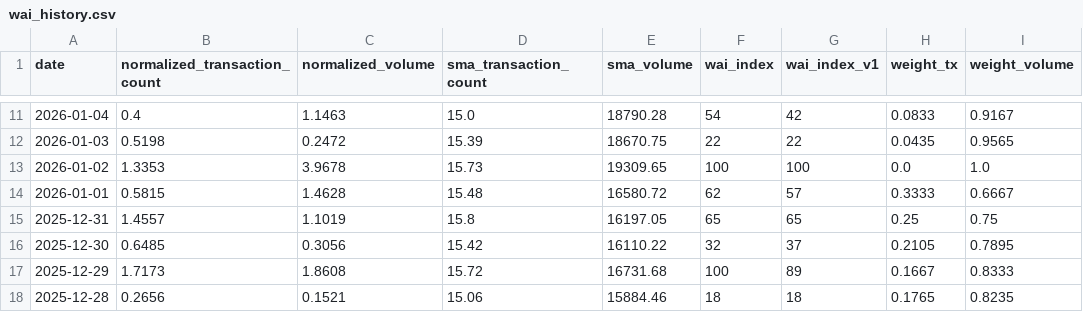
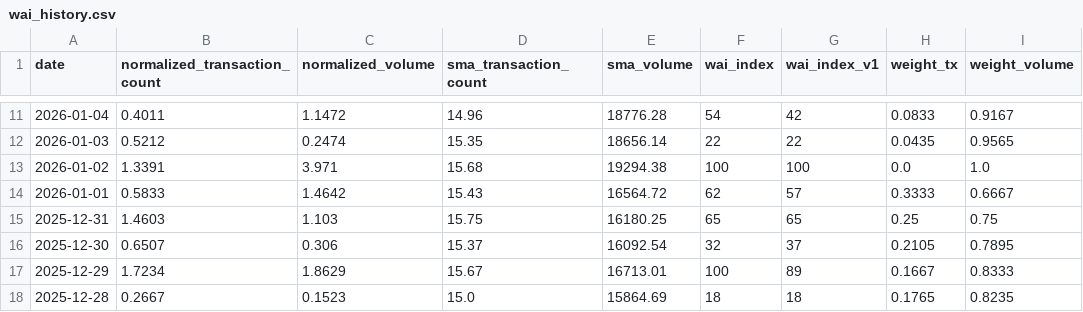
Before and after one commit to Whale-Activity-Analysis/wai-backend, a CSV file: data/wai_history.csv, drawn as a sheet; only a part is shown, gaps mark what is left out; the diff covers the shown part only; the diff names each change by its address in the sheet, - before the commit and + after, or states it on an @@ line.

```diff
--- a/data/wai_history.csv
+++ b/data/wai_history.csv
-B11 (normalized_transaction_count): 0.4
+B11 (normalized_transaction_count): 0.4011
-C11 (normalized_volume): 1.1463
+C11 (normalized_volume): 1.1472
-D11 (sma_transaction_count): 15.0
+D11 (sma_transaction_count): 14.96
-E11 (sma_volume): 18790.28
+E11 (sma_volume): 18776.28
-B12 (normalized_transaction_count): 0.5198
+B12 (normalized_transaction_count): 0.5212
-C12 (normalized_volume): 0.2472
+C12 (normalized_volume): 0.2474
-D12 (sma_transaction_count): 15.39
+D12 (sma_transaction_count): 15.35
-E12 (sma_volume): 18670.75
+E12 (sma_volume): 18656.14
-B13 (normalized_transaction_count): 1.3353
+B13 (normalized_transaction_count): 1.3391
-C13 (normalized_volume): 3.9678
+C13 (normalized_volume): 3.971
-D13 (sma_transaction_count): 15.73
+D13 (sma_transaction_count): 15.68
-E13 (sma_volume): 19309.65
+E13 (sma_volume): 19294.38
-B14 (normalized_transaction_count): 0.5815
+B14 (normalized_transaction_count): 0.5833
-C14 (normalized_volume): 1.4628
+C14 (normalized_volume): 1.4642
-D14 (sma_transaction_count): 15.48
+D14 (sma_transaction_count): 15.43
-E14 (sma_volume): 16580.72
+E14 (sma_volume): 16564.72
-B15 (normalized_transaction_count): 1.4557
+B15 (normalized_transaction_count): 1.4603
-C15 (normalized_volume): 1.1019
+C15 (normalized_volume): 1.103
-D15 (sma_transaction_count): 15.8
+D15 (sma_transaction_count): 15.75
-E15 (sma_volume): 16197.05
+E15 (sma_volume): 16180.25
-B16 (normalized_transaction_count): 0.6485
+B16 (normalized_transaction_count): 0.6507
-C16 (normalized_volume): 0.3056
+C16 (normalized_volume): 0.306
-D16 (sma_transaction_count): 15.42
+D16 (sma_transaction_count): 15.37
-E16 (sma_volume): 16110.22
+E16 (sma_volume): 16092.54
-B17 (normalized_transaction_count): 1.7173
+B17 (normalized_transaction_count): 1.7234
-C17 (normalized_volume): 1.8608
+C17 (normalized_volume): 1.8629
-D17 (sma_transaction_count): 15.72
+D17 (sma_transaction_count): 15.67
-E17 (sma_volume): 16731.68
+E17 (sma_volume): 16713.01
-B18 (normalized_transaction_count): 0.2656
+B18 (normalized_transaction_count): 0.2667
-C18 (normalized_volume): 0.1521
+C18 (normalized_volume): 0.1523
-D18 (sma_transaction_count): 15.06
+D18 (sma_transaction_count): 15.0
-E18 (sma_volume): 15884.46
+E18 (sma_volume): 15864.69
```
Also changed, not shown: 96 edited cells elsewhere in this file, 1 other file.
